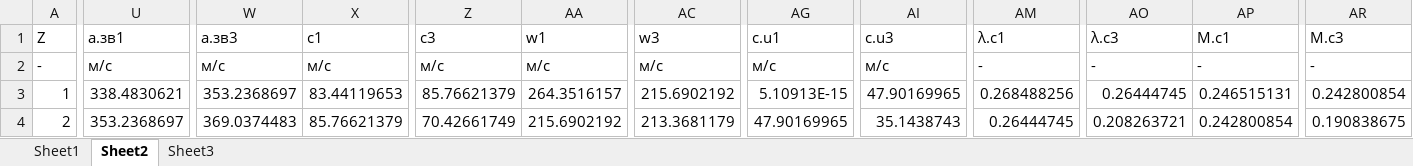
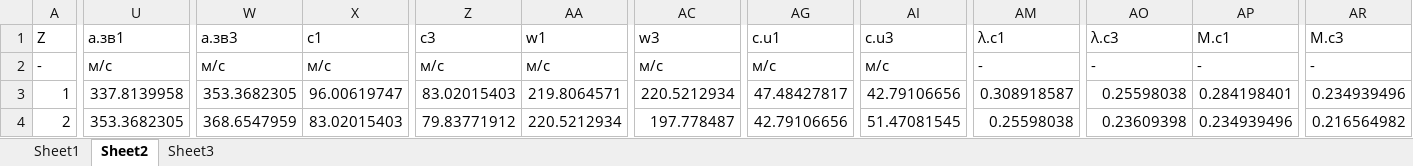
Before and after one commit to ParkhomenkoDV/gte, an Excel workbook: gte/nodes/LPC/compressor_parameters.xlsx, sheet Sheet2, drawn as a sheet; only a part is shown, gaps mark what is left out; values as stored, in another font and other column widths than the file's, no borders; the diff covers the shown part only; the diff names each change by its address in the sheet, - before the commit and + after, or states it on an @@ line.

```diff
--- a/gte/nodes/LPC/compressor_parameters.xlsx (sheet Sheet2)
+++ b/gte/nodes/LPC/compressor_parameters.xlsx (sheet Sheet2)
-U3 (a.зв1): 338.4830621
+U3 (a.зв1): 337.8139958
-W3 (a.зв3): 353.2368697
+W3 (a.зв3): 353.3682305
-X3 (c1): 83.44119653
+X3 (c1): 96.00619747
-Z3 (c3): 85.76621379
+Z3 (c3): 83.02015403
-AA3 (w1): 264.3516157
+AA3 (w1): 219.8064571
-AC3 (w3): 215.6902192
+AC3 (w3): 220.5212934
-AG3 (c.u1): 5.10913E-15
+AG3 (c.u1): 47.48427817
-AI3 (c.u3): 47.90169965
+AI3 (c.u3): 42.79106656
-AM3 (λ.c1): 0.268488256
+AM3 (λ.c1): 0.308918587
-AO3 (λ.c3): 0.26444745
+AO3 (λ.c3): 0.25598038
-AP3 (M.c1): 0.246515131
+AP3 (M.c1): 0.284198401
-AR3 (M.c3): 0.242800854
+AR3 (M.c3): 0.234939496
-U4 (a.зв1): 353.2368697
+U4 (a.зв1): 353.3682305
-W4 (a.зв3): 369.0374483
+W4 (a.зв3): 368.6547959
-X4 (c1): 85.76621379
+X4 (c1): 83.02015403
-Z4 (c3): 70.42661749
+Z4 (c3): 79.83771912
-AA4 (w1): 215.6902192
+AA4 (w1): 220.5212934
-AC4 (w3): 213.3681179
+AC4 (w3): 197.778487
-AG4 (c.u1): 47.90169965
+AG4 (c.u1): 42.79106656
-AI4 (c.u3): 35.1438743
+AI4 (c.u3): 51.47081545
-AM4 (λ.c1): 0.26444745
+AM4 (λ.c1): 0.25598038
-AO4 (λ.c3): 0.208263721
+AO4 (λ.c3): 0.23609398
-AP4 (M.c1): 0.242800854
+AP4 (M.c1): 0.234939496
-AR4 (M.c3): 0.190838675
+AR4 (M.c3): 0.216564982
```
Also changed, not shown: 42 edited cells elsewhere in this sheet, sheet Sheet3, sheet Sheet1, gte/nodes/LPC/compressor_stage_1_blade_stator_coordinates_foil.xlsx, gte/nodes/LPC/compressor_stage_2_blade_rotor_coordinates_foil.xlsx, 40 other files.
